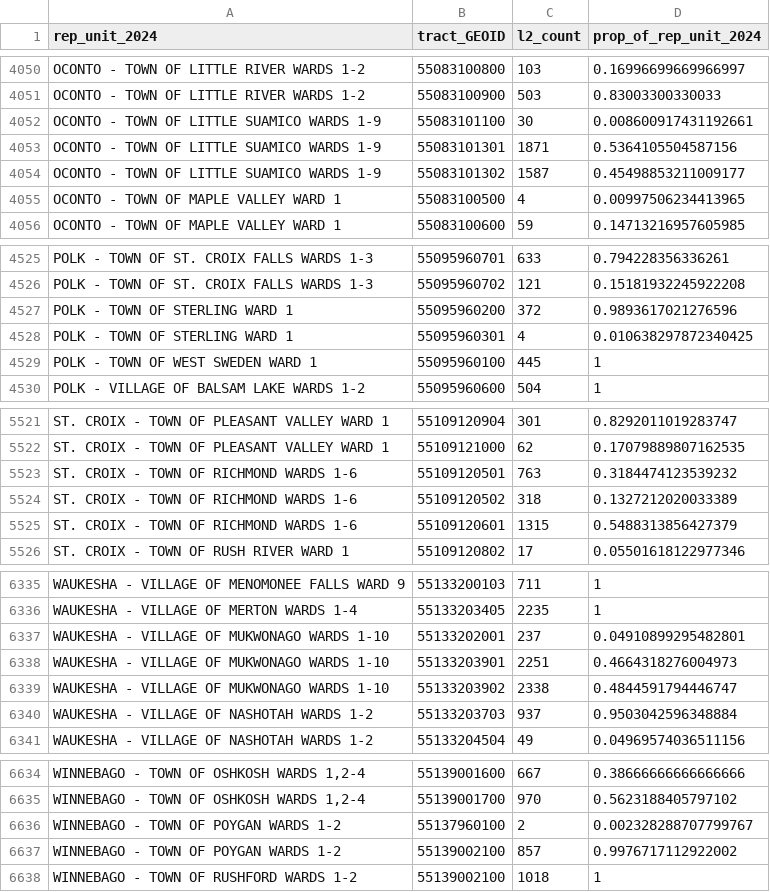
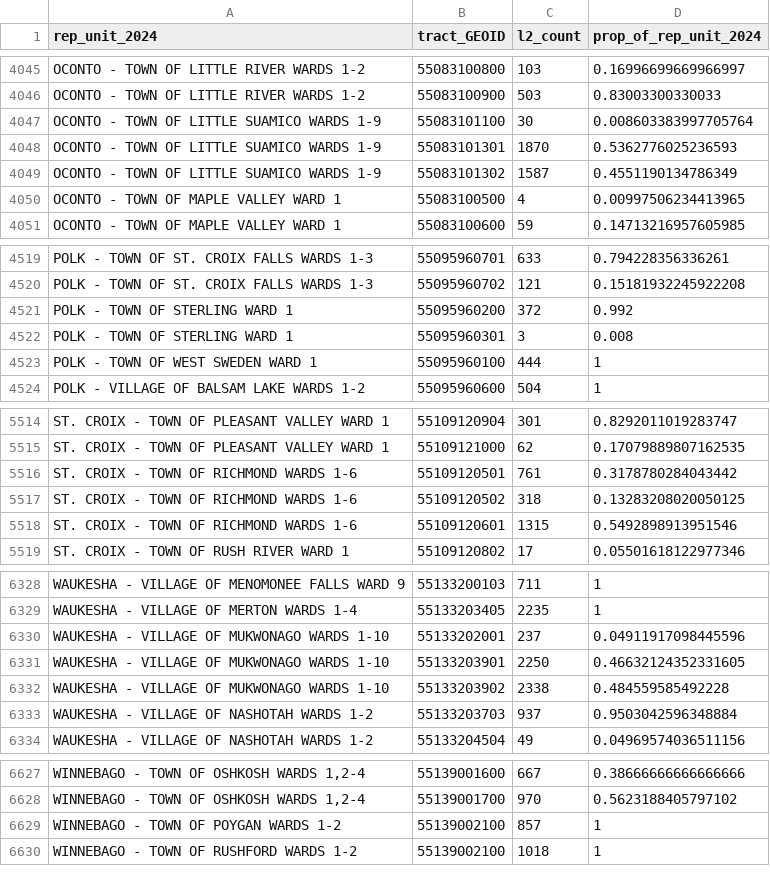
Before and after one commit to jdjohn215/wisc-election-night-data, a CSV file: 2024-nov/rep-unit-polygons/rep-units-2024_to_tracts-cw.csv, drawn as a sheet; only a part is shown, gaps mark what is left out; removed rows and columns are numbered as before the commit, all else as after; the diff covers the shown part only; the diff names each change by its address in the sheet, - before the commit and + after, or states it on an @@ line.

```diff
--- a/2024-nov/rep-unit-polygons/rep-units-2024_to_tracts-cw.csv
+++ b/2024-nov/rep-unit-polygons/rep-units-2024_to_tracts-cw.csv
-D4047 (prop_of_rep_unit_2024): 0.008600917431192661
+D4047 (prop_of_rep_unit_2024): 0.008603383997705764
-C4048 (l2_count): 1871
+C4048 (l2_count): 1870
-D4048 (prop_of_rep_unit_2024): 0.5364105504587156
+D4048 (prop_of_rep_unit_2024): 0.5362776025236593
-D4049 (prop_of_rep_unit_2024): 0.45498853211009177
+D4049 (prop_of_rep_unit_2024): 0.4551190134786349
-D4521 (prop_of_rep_unit_2024): 0.9893617021276596
+D4521 (prop_of_rep_unit_2024): 0.992
-C4522 (l2_count): 4
+C4522 (l2_count): 3
-D4522 (prop_of_rep_unit_2024): 0.010638297872340425
+D4522 (prop_of_rep_unit_2024): 0.008
-C4523 (l2_count): 445
+C4523 (l2_count): 444
-C5516 (l2_count): 763
+C5516 (l2_count): 761
-D5516 (prop_of_rep_unit_2024): 0.3184474123539232
+D5516 (prop_of_rep_unit_2024): 0.3178780284043442
-D5517 (prop_of_rep_unit_2024): 0.1327212020033389
+D5517 (prop_of_rep_unit_2024): 0.13283208020050125
-D5518 (prop_of_rep_unit_2024): 0.5488313856427379
+D5518 (prop_of_rep_unit_2024): 0.5492898913951546
-D6330 (prop_of_rep_unit_2024): 0.04910899295482801
+D6330 (prop_of_rep_unit_2024): 0.04911917098445596
-C6331 (l2_count): 2251
+C6331 (l2_count): 2250
-D6331 (prop_of_rep_unit_2024): 0.4664318276004973
+D6331 (prop_of_rep_unit_2024): 0.46632124352331605
-D6332 (prop_of_rep_unit_2024): 0.4844591794446747
+D6332 (prop_of_rep_unit_2024): 0.484559585492228
-row 6636: WINNEBAGO - TOWN OF POYGAN WARDS 1-2 | 55137960100 | 2 | 0.002328288707799767
-D6629 (prop_of_rep_unit_2024): 0.9976717112922002
+D6629 (prop_of_rep_unit_2024): 1
```
Also changed, not shown: 7 removed rows and 36 edited cells elsewhere in this file, 5 other files.
